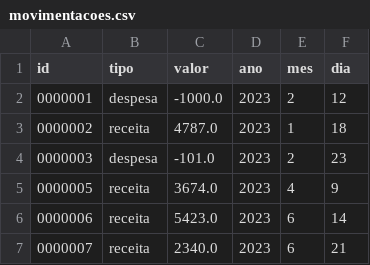
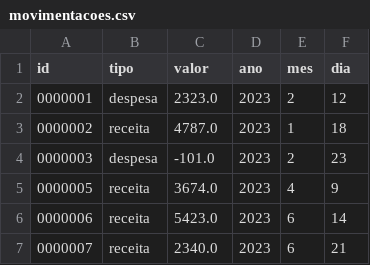
Before and after one commit to mayjulianap/Santander-Coders-2023-ED, a CSV file: projeto_LPII/database/movimentacoes.csv, drawn as a sheet; only a part is shown.

```diff
--- a/projeto_LPII/database/movimentacoes.csv
+++ b/projeto_LPII/database/movimentacoes.csv
@@ -1,3 +1,3 @@
 id,tipo,valor,ano,mes,dia
-0000001,despesa,-1000.0,2023,2,12
+0000001,despesa,2323.0,2023,2,12
 0000002,receita,4787.0,2023,1,18
```
Also changed, not shown: 2 other files.
